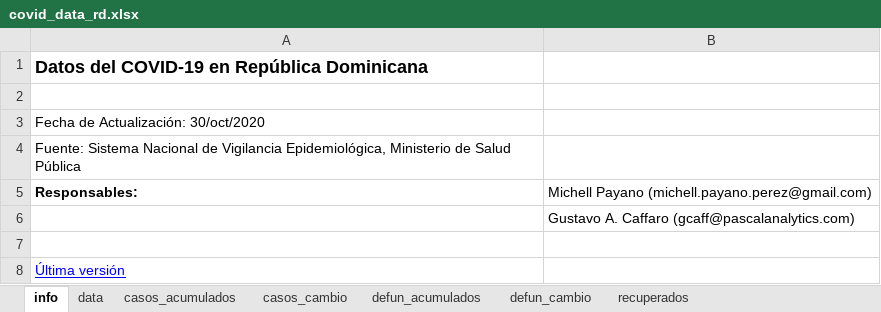
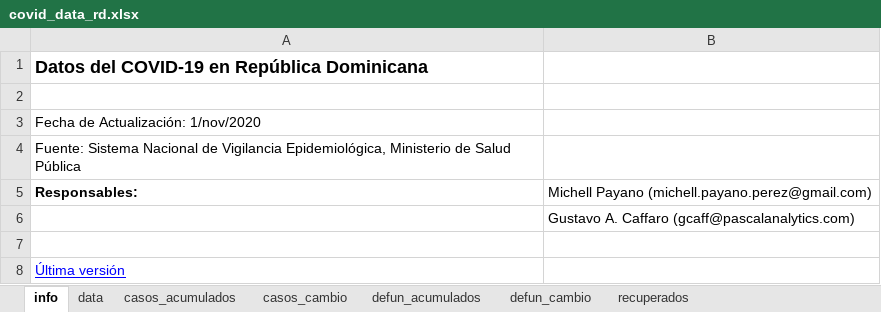
Before and after one commit to gcaff/COVID19-RD, an Excel workbook: data/covid_data_rd.xlsx, sheet info, drawn as a sheet; values as stored, in another font and other column widths than the file's, no borders; the diff names each change by its address in the sheet, - before the commit and + after, or states it on an @@ line.

```diff
--- a/data/covid_data_rd.xlsx (sheet info)
+++ b/data/covid_data_rd.xlsx (sheet info)
-A3: Fecha de Actualización: 30/oct/2020
+A3: Fecha de Actualización: 1/nov/2020
```
Also changed, not shown: sheet data, sheet recuperados, sheet casos_cambio, sheet defun_acumulados, sheet casos_acumulados, 1 other file.
